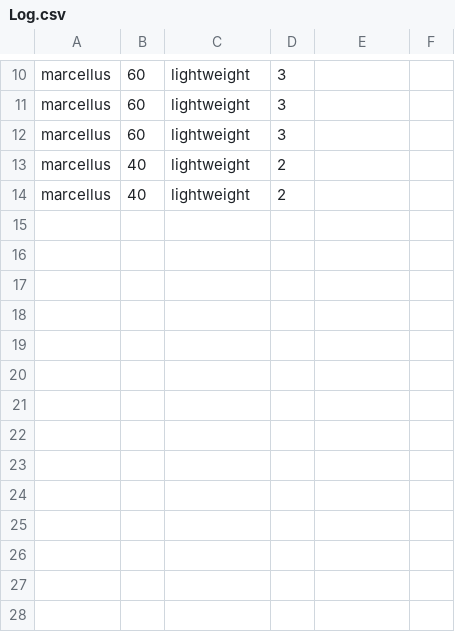
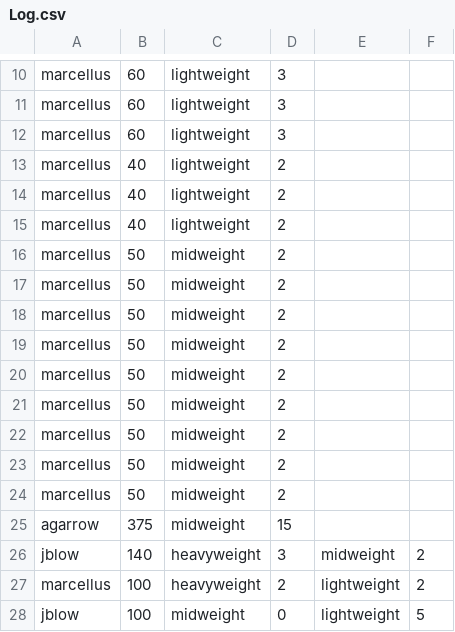
Before and after one commit to AGarrow/web_store, a CSV file: databases/Log.csv, drawn as a sheet; only a part is shown, gaps mark what is left out; the diff names each change by its address in the sheet, - before the commit and + after, or states it on an @@ line.

```diff
--- a/databases/Log.csv
+++ b/databases/Log.csv
+row 15: marcellus | 40 | lightweight | 2
+row 16: marcellus | 50 | midweight | 2
+row 17: marcellus | 50 | midweight | 2
+row 18: marcellus | 50 | midweight | 2
+row 19: marcellus | 50 | midweight | 2
+row 20: marcellus | 50 | midweight | 2
+row 21: marcellus | 50 | midweight | 2
+row 22: marcellus | 50 | midweight | 2
+row 23: marcellus | 50 | midweight | 2
+row 24: marcellus | 50 | midweight | 2
+row 25: agarrow | 375 | midweight | 15
+row 26: jblow | 140 | heavyweight | 3 | midweight | 2
+row 27: marcellus | 100 | heavyweight | 2 | lightweight | 2
+row 28: jblow | 100 | midweight | 0 | lightweight | 5
```
Also changed, not shown: databases/Inventory.csv, 4 other files.
